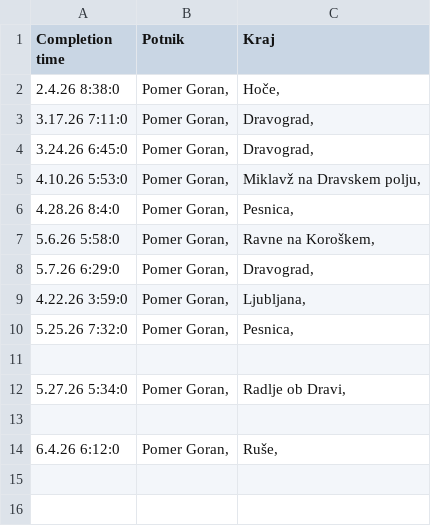
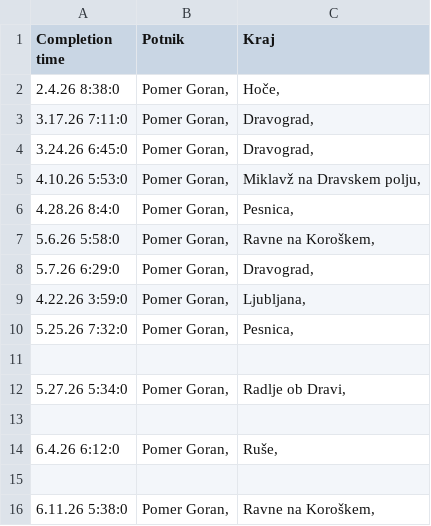
Before and after one commit to SRP-B/dat-mb, a CSV file: active.csv, drawn as a sheet; the diff names each change by its address in the sheet, - before the commit and + after, or states it on an @@ line.

Commit message:
Appv12

```diff
--- a/active.csv
+++ b/active.csv
+row 15: (empty)
+row 16: 6.11.26 5:38:0 | Pomer Goran, | Ravne na Koroškem,
```
